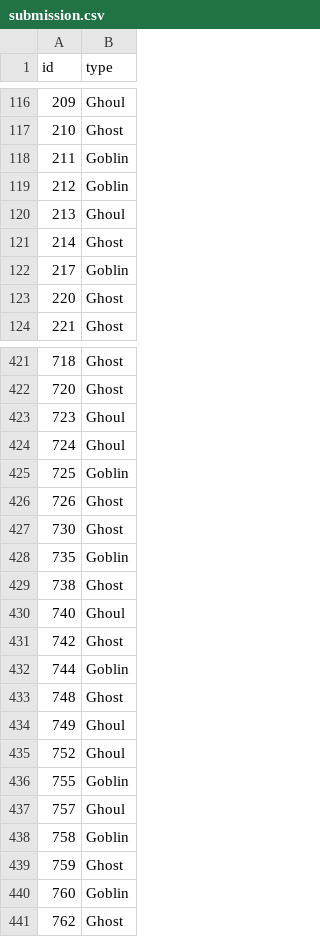
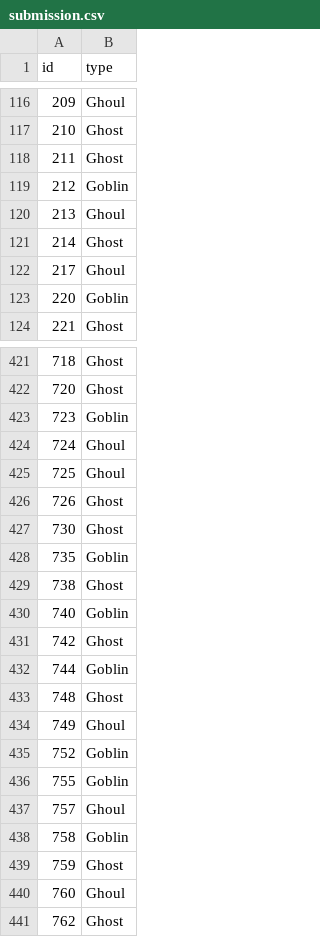
Before and after one commit to benjamin-chan/GhoulsGoblinsGhosts, a CSV file: data/processed/submission.csv, drawn as a sheet; only a part is shown, gaps mark what is left out; the diff covers the shown part only.

```diff
--- a/data/processed/submission.csv
+++ b/data/processed/submission.csv
@@ -117,3 +117,3 @@ id,type
 210,Ghost
-211,Goblin
+211,Ghost
 212,Goblin
@@ -121,4 +121,4 @@ id,type
 214,Ghost
-217,Goblin
-220,Ghost
+217,Ghoul
+220,Goblin
 221,Ghost
@@ -422,5 +422,5 @@ id,type
 720,Ghost
-723,Ghoul
+723,Goblin
 724,Ghoul
-725,Goblin
+725,Ghoul
 726,Ghost
@@ -429,3 +429,3 @@ id,type
 738,Ghost
-740,Ghoul
+740,Goblin
 742,Ghost
@@ -434,3 +434,3 @@ id,type
 749,Ghoul
-752,Ghoul
+752,Goblin
 755,Goblin
@@ -439,3 +439,3 @@ id,type
 759,Ghost
-760,Goblin
+760,Ghoul
 762,Ghost
```
Also changed, not shown: 51 edited cells elsewhere in this file, 3 other files.
